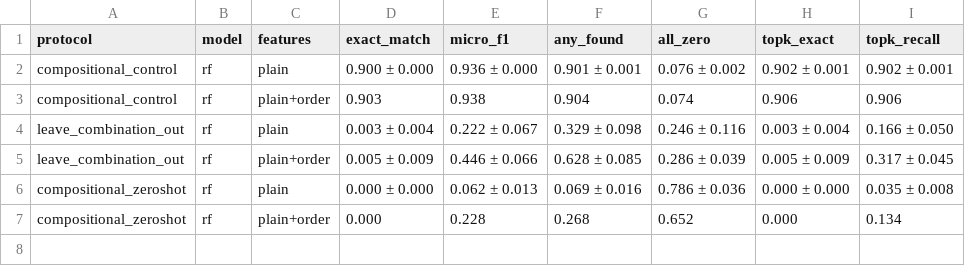
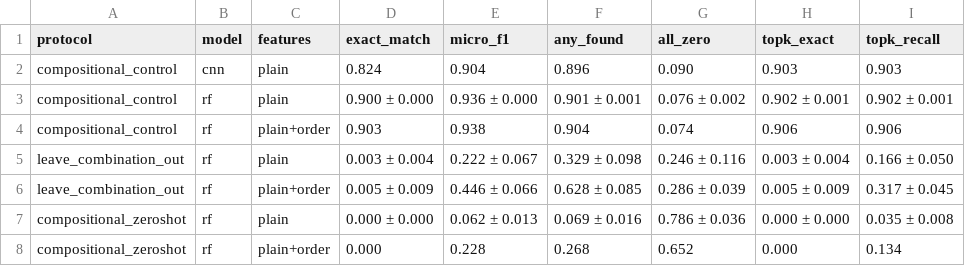
Before and after one commit to htcanseven/Claude, a CSV file: mcc5-thu-baselines/paper/table_T4.csv, drawn as a sheet.

```diff
--- a/mcc5-thu-baselines/paper/table_T4.csv
+++ b/mcc5-thu-baselines/paper/table_T4.csv
@@ -1,2 +1,3 @@
 protocol,model,features,exact_match,micro_f1,any_found,all_zero,topk_exact,topk_recall
+compositional_control,cnn,plain,0.824,0.904,0.896,0.090,0.903,0.903
 compositional_control,rf,plain,0.900 ± 0.000,0.936 ± 0.000,0.901 ± 0.001,0.076 ± 0.002,0.902 ± 0.001,0.902 ± 0.001
```
Also changed, not shown: mcc5-thu-baselines/paper/table_T1.csv, mcc5-thu-baselines/paper/table_T2.csv, 15 other files.
